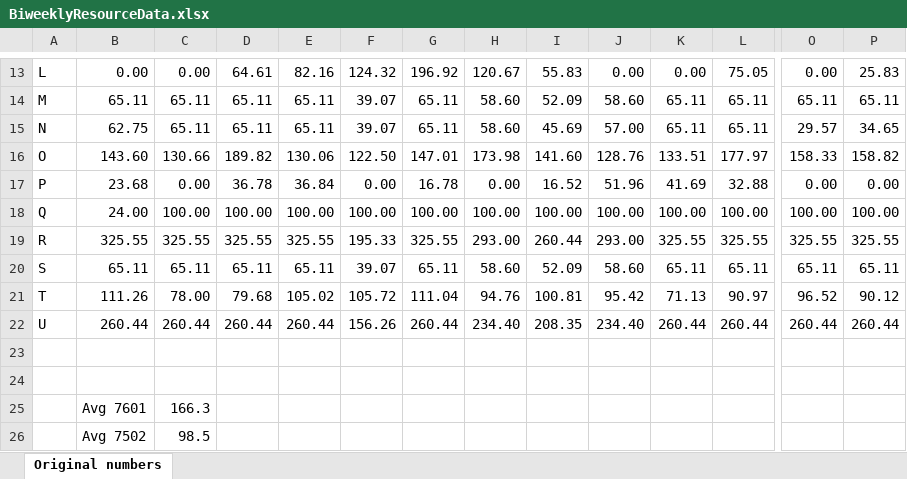
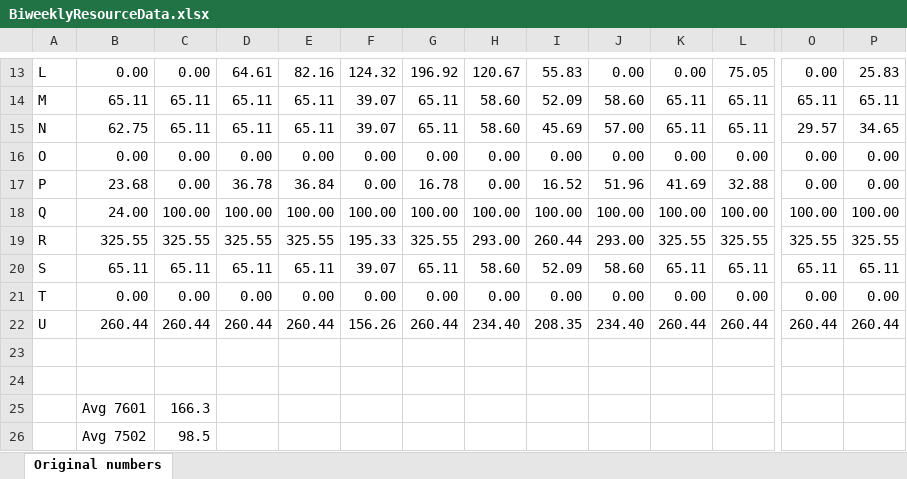
Before and after one commit to stinanordland/RCPSP.Overtime, an Excel workbook: BiweeklyResourceData.xlsx, sheet Original numbers, drawn as a sheet; only a part is shown, gaps mark what is left out; values as stored, in another font and other column widths than the file's, no borders; the diff covers the shown part only; the diff names each change by its address in the sheet, - before the commit and + after, or states it on an @@ line.

Commit message:
Add files via upload

```diff
--- a/BiweeklyResourceData.xlsx (sheet Original numbers)
+++ b/BiweeklyResourceData.xlsx (sheet Original numbers)
-B16: 143.60
+B16: 0.00
-C16: 130.66
+C16: 0.00
-D16: 189.82
+D16: 0.00
-E16: 130.06
+E16: 0.00
-F16: 122.50
+F16: 0.00
-G16: 147.01
+G16: 0.00
-H16: 173.98
+H16: 0.00
-I16: 141.60
+I16: 0.00
-J16: 128.76
+J16: 0.00
-K16: 133.51
+K16: 0.00
-L16: 177.97
+L16: 0.00
-O16: 158.33
+O16: 0.00
-P16: 158.82
+P16: 0.00
-B21: 111.26
+B21: 0.00
-C21: 78.00
+C21: 0.00
-D21: 79.68
+D21: 0.00
-E21: 105.02
+E21: 0.00
-F21: 105.72
+F21: 0.00
-G21: 111.04
+G21: 0.00
-H21: 94.76
+H21: 0.00
-I21: 100.81
+I21: 0.00
-J21: 95.42
+J21: 0.00
-K21: 71.13
+K21: 0.00
-L21: 90.97
+L21: 0.00
-O21: 96.52
+O21: 0.00
-P21: 90.12
+P21: 0.00
```
Also changed, not shown: 8 edited cells elsewhere in this sheet.
